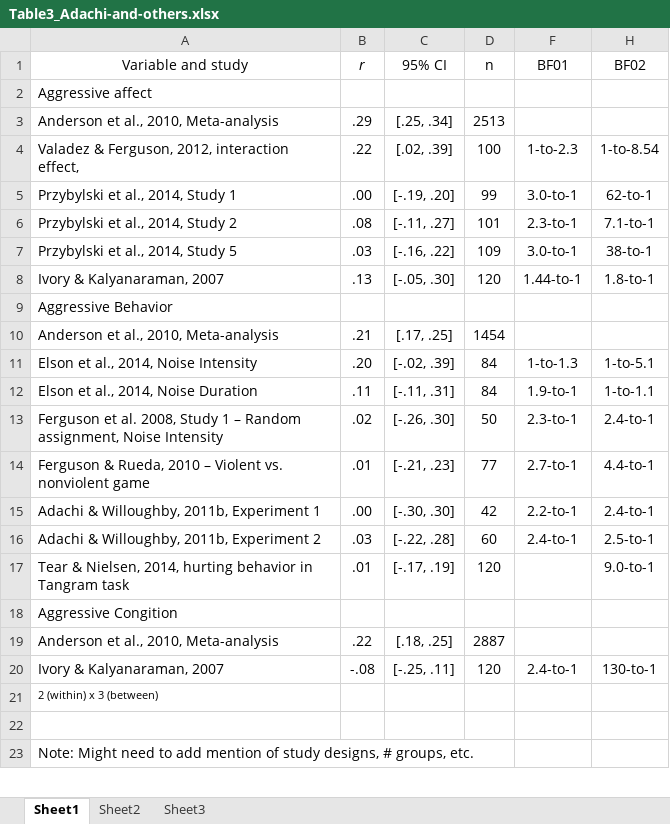
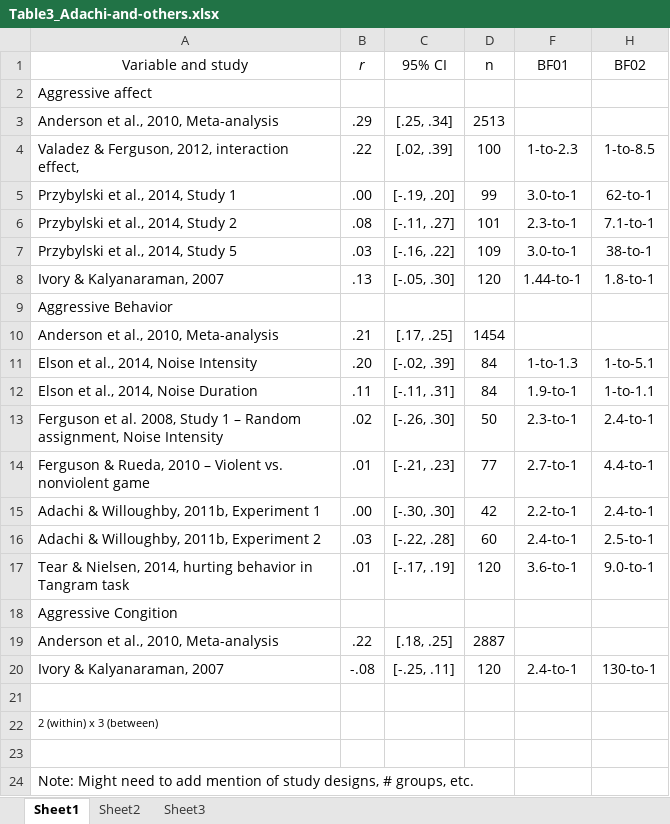
Before and after one commit to Joe-Hilgard/VG2-Bayes, an Excel workbook: Table3_Adachi-and-others.xlsx, sheet Sheet1, drawn as a sheet; only a part is shown; values as stored, in another font and other column widths than the file's, no borders; the diff names each change by its address in the sheet, - before the commit and + after, or states it on an @@ line.

```diff
--- a/Table3_Adachi-and-others.xlsx (sheet Sheet1)
+++ b/Table3_Adachi-and-others.xlsx (sheet Sheet1)
-H4 (BF02): 1-to-8.54
+H4 (BF02): 1-to-8.5
-F17 (BF01): (empty)
+F17 (BF01): 3.6-to-1
+row 21: (empty)
```
Also changed, not shown: Arriaga_table.xlsx, Table4_Elson_CRTT-hacking.xlsx, 1 other file.
